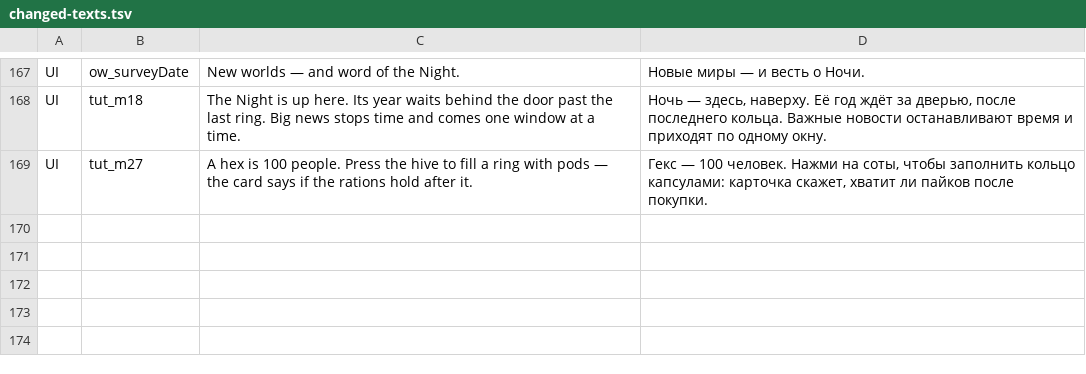
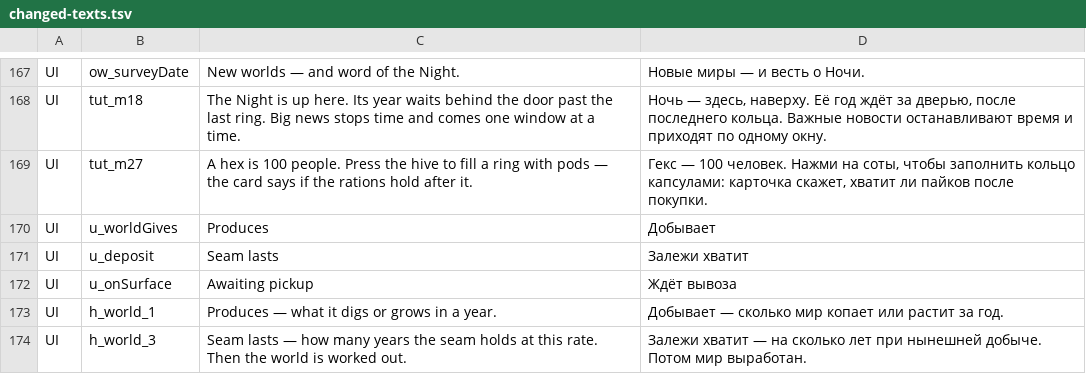
Before and after one commit to bakenton/last-berth, a TSV file: work/changed-texts.tsv, drawn as a sheet; only a part is shown, gaps mark what is left out; the diff names each change by its address in the sheet, - before the commit and + after, or states it on an @@ line.

```diff
--- a/work/changed-texts.tsv
+++ b/work/changed-texts.tsv
+row 170: UI | u_worldGives | Produces | Добывает
+row 171: UI | u_deposit | Seam lasts | Залежи хватит
+row 172: UI | u_onSurface | Awaiting pickup | Ждёт вывоза
+row 173: UI | h_world_1 | Produces — what it digs or grows in a year. | Добывает — сколько мир копает или растит за год.
+row 174: UI | h_world_3 | Seam lasts — how many years the seam holds at this rate. Then the world is worked out. | Залежи хватит — на сколько лет при нынешней добыче. Потом мир выработан.
```
Also changed, not shown: work/new-texts.tsv, 16 other files.
